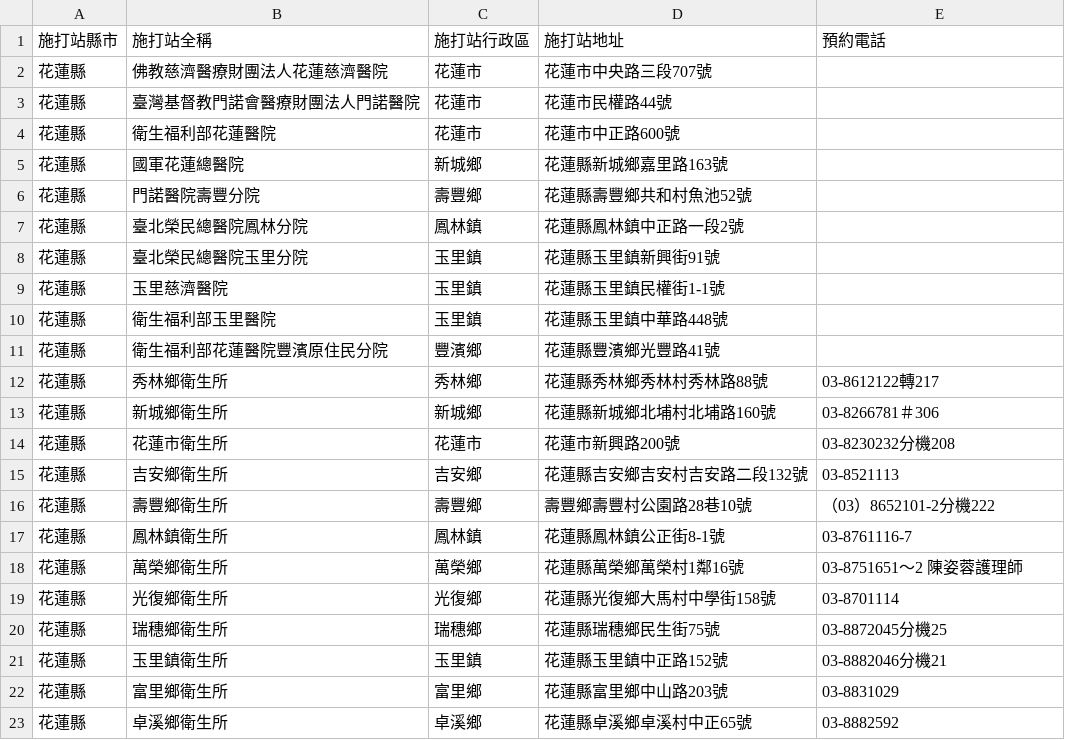
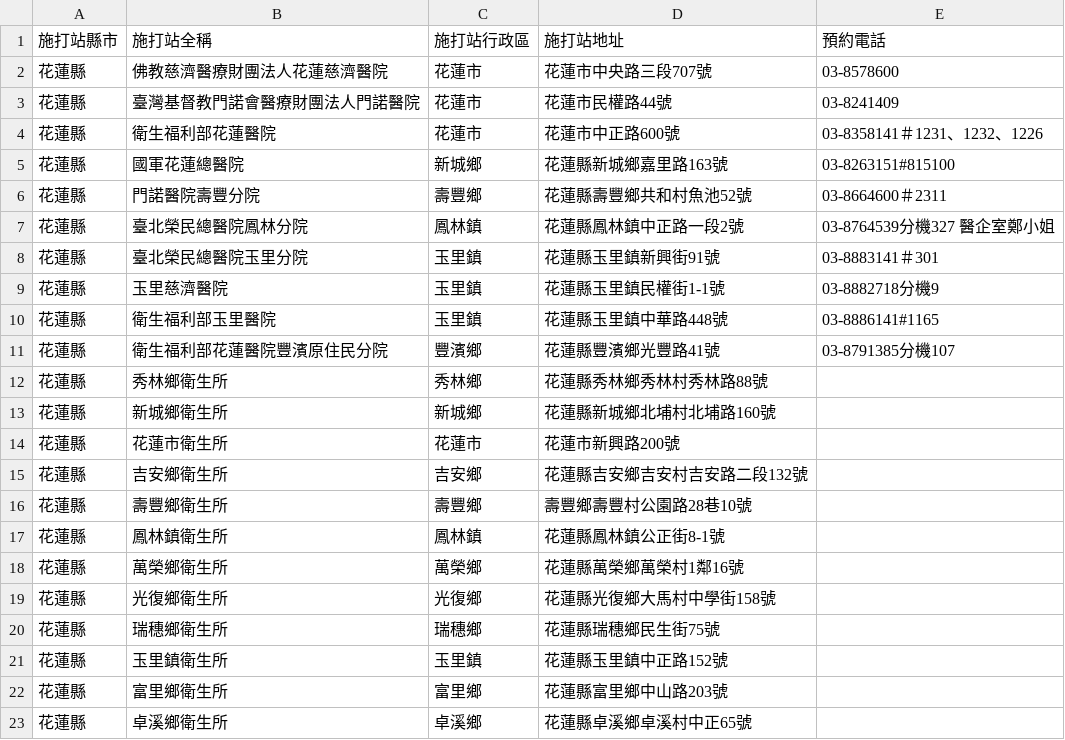
Before and after one commit to godgunman/vaxx, a CSV file: output/hl.csv, drawn as a sheet.

```diff
--- a/output/hl.csv
+++ b/output/hl.csv
@@ -1,23 +1,23 @@
 施打站縣市,施打站全稱,施打站行政區,施打站地址,預約電話
-花蓮縣,佛教慈濟醫療財團法人花蓮慈濟醫院,花蓮市,花蓮市中央路三段707號,
-花蓮縣,臺灣基督教門諾會醫療財團法人門諾醫院,花蓮市,花蓮市民權路44號,
-花蓮縣,衛生福利部花蓮醫院,花蓮市,花蓮市中正路600號,
-花蓮縣,國軍花蓮總醫院,新城鄉,花蓮縣新城鄉嘉里路163號,
-花蓮縣,門諾醫院壽豐分院,壽豐鄉,花蓮縣壽豐鄉共和村魚池52號,
-花蓮縣,臺北榮民總醫院鳳林分院,鳳林鎮,花蓮縣鳳林鎮中正路一段2號,
-花蓮縣,臺北榮民總醫院玉里分院,玉里鎮,花蓮縣玉里鎮新興街91號,
-花蓮縣,玉里慈濟醫院,玉里鎮,花蓮縣玉里鎮民權街1-1號,
-花蓮縣,衛生福利部玉里醫院,玉里鎮,花蓮縣玉里鎮中華路448號,
-花蓮縣,衛生福利部花蓮醫院豐濱原住民分院,豐濱鄉,花蓮縣豐濱鄉光豐路41號,
-花蓮縣,秀林鄉衛生所,秀林鄉,花蓮縣秀林鄉秀林村秀林路88號,03-8612122轉217
-花蓮縣,新城鄉衛生所,新城鄉,花蓮縣新城鄉北埔村北埔路160號,03-8266781＃306
-花蓮縣,花蓮市衛生所,花蓮市,花蓮市新興路200號,03-8230232分機208
-花蓮縣,吉安鄉衛生所,吉安鄉,花蓮縣吉安鄉吉安村吉安路二段132號,03-8521113
-花蓮縣,壽豐鄉衛生所,壽豐鄉,壽豐鄉壽豐村公園路28巷10號,（03）8652101-2分機222
-花蓮縣,鳳林鎮衛生所,鳳林鎮,花蓮縣鳳林鎮公正街8-1號,03-8761116-7
-花蓮縣,萬榮鄉衛生所,萬榮鄉,花蓮縣萬榮鄉萬榮村1鄰16號,03-8751651～2 陳姿蓉護理師
-花蓮縣,光復鄉衛生所,光復鄉,花蓮縣光復鄉大馬村中學街158號,03-8701114
-花蓮縣,瑞穗鄉衛生所,瑞穗鄉,花蓮縣瑞穗鄉民生街75號,03-8872045分機25
-花蓮縣,玉里鎮衛生所,玉里鎮,花蓮縣玉里鎮中正路152號,03-8882046分機21
-花蓮縣,富里鄉衛生所,富里鄉,花蓮縣富里鄉中山路203號,03-8831029
-花蓮縣,卓溪鄉衛生所,卓溪鄉,花蓮縣卓溪鄉卓溪村中正65號,03-8882592
+花蓮縣,佛教慈濟醫療財團法人花蓮慈濟醫院,花蓮市,花蓮市中央路三段707號,03-8578600
+花蓮縣,臺灣基督教門諾會醫療財團法人門諾醫院,花蓮市,花蓮市民權路44號,03-8241409
+花蓮縣,衛生福利部花蓮醫院,花蓮市,花蓮市中正路600號,03-8358141＃1231、1232、1226
+花蓮縣,國軍花蓮總醫院,新城鄉,花蓮縣新城鄉嘉里路163號,03-8263151#815100
+花蓮縣,門諾醫院壽豐分院,壽豐鄉,花蓮縣壽豐鄉共和村魚池52號,03-8664600＃2311
+花蓮縣,臺北榮民總醫院鳳林分院,鳳林鎮,花蓮縣鳳林鎮中正路一段2號,03-8764539分機327 醫企室鄭小姐
+花蓮縣,臺北榮民總醫院玉里分院,玉里鎮,花蓮縣玉里鎮新興街91號,03-8883141＃301
+花蓮縣,玉里慈濟醫院,玉里鎮,花蓮縣玉里鎮民權街1-1號,03-8882718分機9
+花蓮縣,衛生福利部玉里醫院,玉里鎮,花蓮縣玉里鎮中華路448號,03-8886141#1165
+花蓮縣,衛生福利部花蓮醫院豐濱原住民分院,豐濱鄉,花蓮縣豐濱鄉光豐路41號,03-8791385分機107
+花蓮縣,秀林鄉衛生所,秀林鄉,花蓮縣秀林鄉秀林村秀林路88號,
+花蓮縣,新城鄉衛生所,新城鄉,花蓮縣新城鄉北埔村北埔路160號,
+花蓮縣,花蓮市衛生所,花蓮市,花蓮市新興路200號,
+花蓮縣,吉安鄉衛生所,吉安鄉,花蓮縣吉安鄉吉安村吉安路二段132號,
+花蓮縣,壽豐鄉衛生所,壽豐鄉,壽豐鄉壽豐村公園路28巷10號,
+花蓮縣,鳳林鎮衛生所,鳳林鎮,花蓮縣鳳林鎮公正街8-1號,
+花蓮縣,萬榮鄉衛生所,萬榮鄉,花蓮縣萬榮鄉萬榮村1鄰16號,
+花蓮縣,光復鄉衛生所,光復鄉,花蓮縣光復鄉大馬村中學街158號,
+花蓮縣,瑞穗鄉衛生所,瑞穗鄉,花蓮縣瑞穗鄉民生街75號,
+花蓮縣,玉里鎮衛生所,玉里鎮,花蓮縣玉里鎮中正路152號,
+花蓮縣,富里鄉衛生所,富里鄉,花蓮縣富里鄉中山路203號,
+花蓮縣,卓溪鄉衛生所,卓溪鄉,花蓮縣卓溪鄉卓溪村中正65號,
```
Also changed, not shown: 2 other files.
